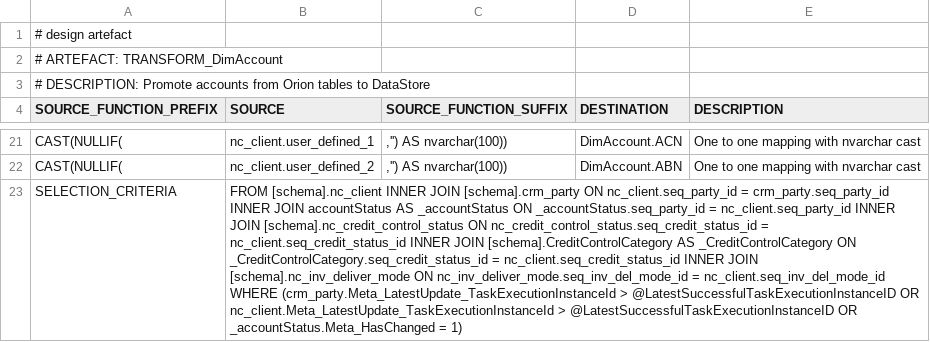
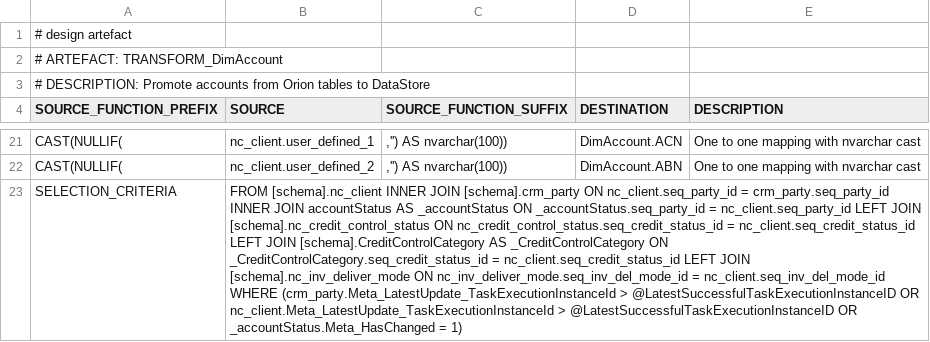
Before and after one commit to melvinwi/EDWCI, a TSV file: transformations/TRANSFORM_DimAccount.tsv, drawn as a sheet; only a part is shown, gaps mark what is left out; the diff names each change by its address in the sheet, - before the commit and + after, or states it on an @@ line.

Commit message:
Changed some INNER JOINs to LEFT JOINs

```diff
--- a/transformations/TRANSFORM_DimAccount.tsv
+++ b/transformations/TRANSFORM_DimAccount.tsv
-B23 (SOURCE): …= nc_client.seq_party_id INNER JOIN [schema].nc_credit_control_status ON nc_credit_control_status.seq_credit_status_id = nc_client.seq_credit_status_id INNER JOIN [schema].CreditControlCategory AS _CreditControlCategory ON _CreditControlCategory.seq_credit_status_id = nc_client.seq_credit_status_id INNER JOIN [schema].nc_inv_deliver_mode…
+B23 (SOURCE): …= nc_client.seq_party_id LEFT JOIN [schema].nc_credit_control_status ON nc_credit_control_status.seq_credit_status_id = nc_client.seq_credit_status_id LEFT JOIN [schema].CreditControlCategory AS _CreditControlCategory ON _CreditControlCategory.seq_credit_status_id = nc_client.seq_credit_status_id LEFT JOIN [schema].nc_inv_deliver_mode…
```
Also changed, not shown: 4 other files.
